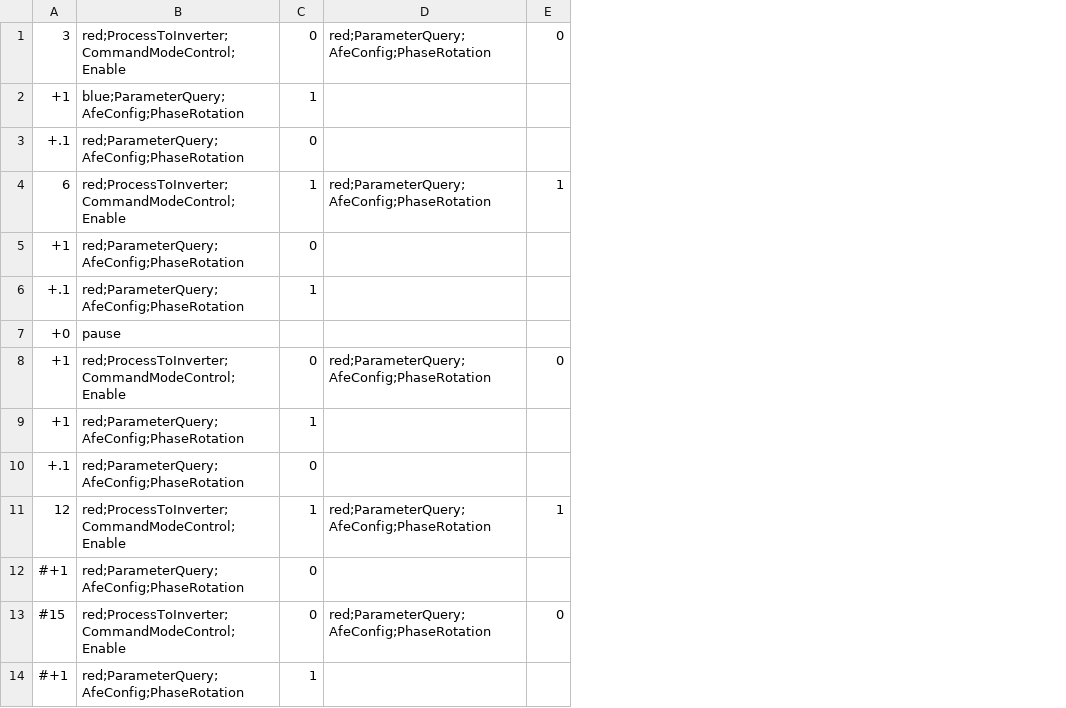
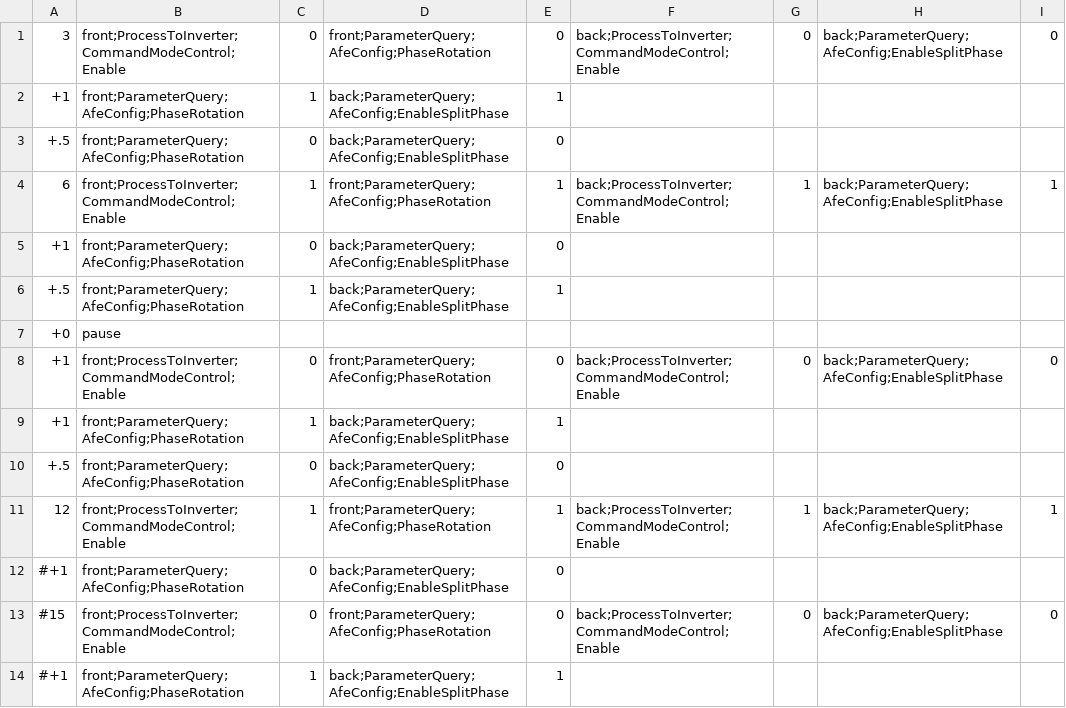
Before and after one commit to epcpower/stlib, a CSV file: epyqlib/scripting-multiple.csv, drawn as a sheet; removed rows and columns are numbered as before the commit, all else as after; the diff names each change by its address in the sheet, - before the commit and + after, or states it on an @@ line.

Commit message:
Expand scripting-multiple.csv

```diff
--- a/epyqlib/scripting-multiple.csv
+++ b/epyqlib/scripting-multiple.csv
-column B, rows 1-14: red;ProcessToInverter;CommandModeControl;Enable | blue;ParameterQuery;AfeConfig;PhaseRotation | red;ParameterQuery;AfeConfig;PhaseRotation | red;ProcessToInverter;CommandModeControl;Enable | red;ParameterQuery;AfeConfig;PhaseRotation | red;ParameterQuery;AfeConfig;PhaseRotation | pause | red;ProcessToInverter;CommandModeControl;Enable | red;ParameterQuery;AfeConfig;PhaseRotation | red;ParameterQuery;AfeConfig;PhaseRotation | red;ProcessToInverter;CommandModeControl;Enable | red;ParameterQuery;AfeConfig;PhaseRotation | red;ProcessToInverter;CommandModeControl;Enable | red;ParameterQuery;AfeConfig;PhaseRotation
+column B, rows 1-14: front;ProcessToInverter;CommandModeControl;Enable | front;ParameterQuery;AfeConfig;PhaseRotation | front;ParameterQuery;AfeConfig;PhaseRotation | front;ProcessToInverter;CommandModeControl;Enable | front;ParameterQuery;AfeConfig;PhaseRotation | front;ParameterQuery;AfeConfig;PhaseRotation | pause | front;ProcessToInverter;CommandModeControl;Enable | front;ParameterQuery;AfeConfig;PhaseRotation | front;ParameterQuery;AfeConfig;PhaseRotation | front;ProcessToInverter;CommandModeControl;Enable | front;ParameterQuery;AfeConfig;PhaseRotation | front;ProcessToInverter;CommandModeControl;Enable | front;ParameterQuery;AfeConfig;PhaseRotation
-column D, rows 1-13: red;ParameterQuery;AfeConfig;PhaseRotation |  |  | red;ParameterQuery;AfeConfig;PhaseRotation |  |  |  | red;ParameterQuery;AfeConfig;PhaseRotation |  |  | red;ParameterQuery;AfeConfig;PhaseRotation |  | red;ParameterQuery;AfeConfig;PhaseRotation
+column D, rows 1-14: front;ParameterQuery;AfeConfig;PhaseRotation | back;ParameterQuery;AfeConfig;EnableSplitPhase | back;ParameterQuery;AfeConfig;EnableSplitPhase | front;ParameterQuery;AfeConfig;PhaseRotation | back;ParameterQuery;AfeConfig;EnableSplitPhase | back;ParameterQuery;AfeConfig;EnableSplitPhase |  | front;ParameterQuery;AfeConfig;PhaseRotation | back;ParameterQuery;AfeConfig;EnableSplitPhase | back;ParameterQuery;AfeConfig;EnableSplitPhase | front;ParameterQuery;AfeConfig;PhaseRotation | back;ParameterQuery;AfeConfig;EnableSplitPhase | front;ParameterQuery;AfeConfig;PhaseRotation | back;ParameterQuery;AfeConfig;EnableSplitPhase
+column E, rows 1-14: 0 | 1 | 0 | 1 | 0 | 1 |  | 0 | 1 | 0 | 1 | 0 | 0 | 1
+column F, rows 1-13: back;ProcessToInverter;CommandModeControl;Enable |  |  | back;ProcessToInverter;CommandModeControl;Enable |  |  |  | back;ProcessToInverter;CommandModeControl;Enable |  |  | back;ProcessToInverter;CommandModeControl;Enable |  | back;ProcessToInverter;CommandModeControl;Enable
+column H, rows 1-13: back;ParameterQuery;AfeConfig;EnableSplitPhase |  |  | back;ParameterQuery;AfeConfig;EnableSplitPhase |  |  |  | back;ParameterQuery;AfeConfig;EnableSplitPhase |  |  | back;ParameterQuery;AfeConfig;EnableSplitPhase |  | back;ParameterQuery;AfeConfig;EnableSplitPhase
+column I, rows 1-13: 0 |  |  | 1 |  |  |  | 0 |  |  | 1 |  | 0
-A3: +.1
+A3: +.5
-A6: +.1
+A6: +.5
-A10: +.1
+A10: +.5
```
